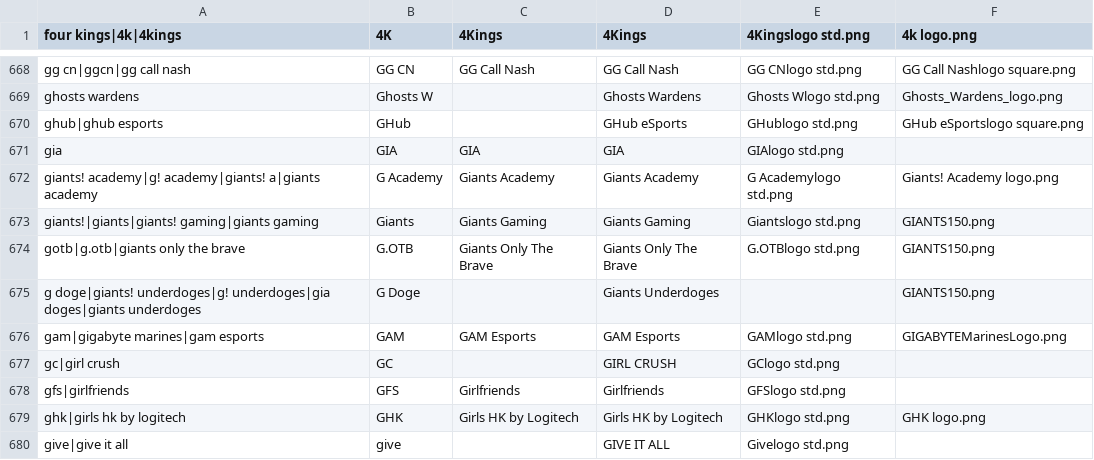
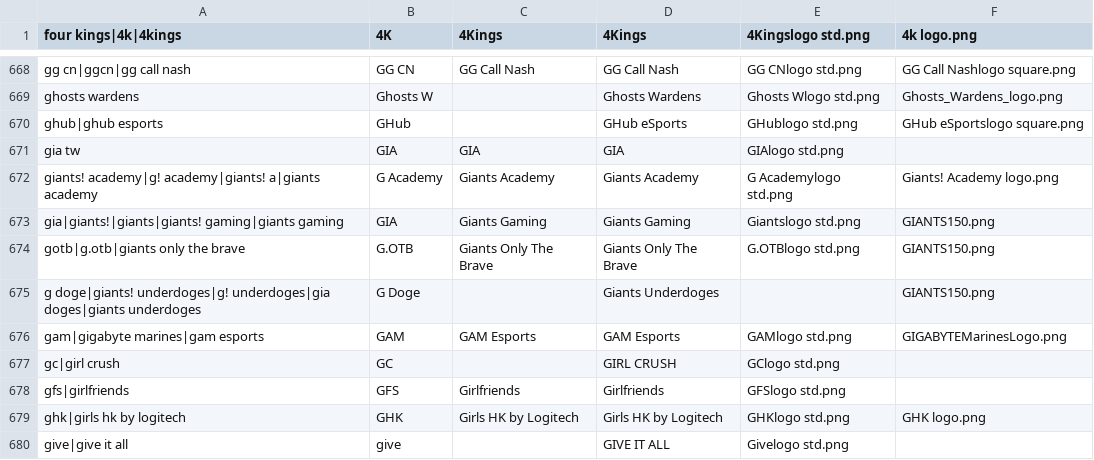
Before and after one commit to dominguesmarco/MediaWiki-TeamParserFunction, a CSV file: teams.csv, drawn as a sheet; only a part is shown, gaps mark what is left out.

Commit message:
Fixed shortname for Giants Gaming

```diff
--- a/teams.csv
+++ b/teams.csv
@@ -670,5 +670,5 @@ ghosts wardens,Ghosts W,,Ghosts Wardens,Ghosts Wlogo std.png,Ghosts_Wardens_logo
 ghub|ghub esports,GHub,,GHub eSports,GHublogo std.png,GHub eSportslogo square.png
-gia,GIA,GIA,GIA,GIAlogo std.png,
+gia tw,GIA,GIA,GIA,GIAlogo std.png,
 giants! academy|g! academy|giants! a|giants academy,G Academy,Giants Academy,Giants Academy,G Academylogo std.png,Giants! Academy logo.png
-giants!|giants|giants! gaming|giants gaming,Giants,Giants Gaming,Giants Gaming,Giantslogo std.png,GIANTS150.png
+gia|giants!|giants|giants! gaming|giants gaming,GIA,Giants Gaming,Giants Gaming,Giantslogo std.png,GIANTS150.png
 gotb|g.otb|giants only the brave,G.OTB,Giants Only The Brave,Giants Only The Brave,G.OTBlogo std.png,GIANTS150.png
```
